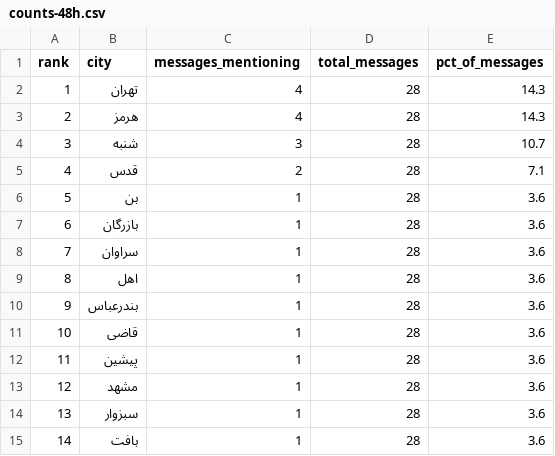
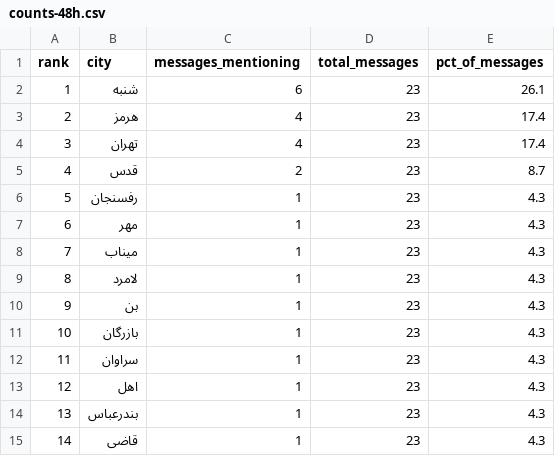
Before and after one commit to Baggiest/ZADAN, a CSV file: public/sample/counts-48h.csv, drawn as a sheet.

```diff
--- a/public/sample/counts-48h.csv
+++ b/public/sample/counts-48h.csv
@@ -1,15 +1,15 @@
 rank,city,messages_mentioning,total_messages,pct_of_messages
-1,تهران,4,28,14.3
-2,هرمز,4,28,14.3
-3,شنبه,3,28,10.7
-4,قدس,2,28,7.1
-5,بن,1,28,3.6
-6,بازرگان,1,28,3.6
-7,سراوان,1,28,3.6
-8,اهل,1,28,3.6
-9,بندرعباس,1,28,3.6
-10,قاضی,1,28,3.6
-11,پیشین,1,28,3.6
-12,مشهد,1,28,3.6
-13,سبزوار,1,28,3.6
-14,بافت,1,28,3.6
+1,شنبه,6,23,26.1
+2,هرمز,4,23,17.4
+3,تهران,4,23,17.4
+4,قدس,2,23,8.7
+5,رفسنجان,1,23,4.3
+6,مهر,1,23,4.3
+7,میناب,1,23,4.3
+8,لامرد,1,23,4.3
+9,بن,1,23,4.3
+10,بازرگان,1,23,4.3
+11,سراوان,1,23,4.3
+12,اهل,1,23,4.3
+13,بندرعباس,1,23,4.3
+14,قاضی,1,23,4.3
```
Also changed, not shown: public/sample/counts-24h.csv, public/sample/counts-72h.csv, 1 other file.
